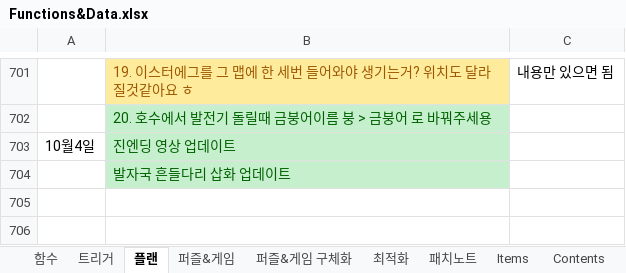
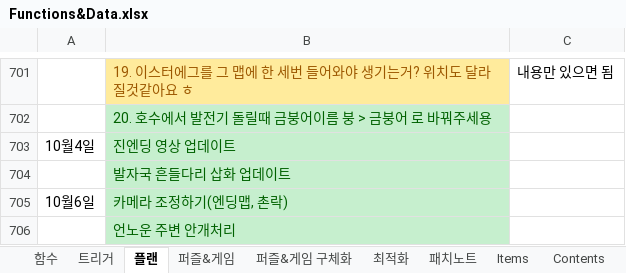
Before and after one commit to SungMinseok/TheNormalThingSourceCodes, an Excel workbook: Development note/Functions&Data.xlsx, sheet 플랜, drawn as a sheet; only a part is shown, gaps mark what is left out; values as stored, in another font and other column widths than the file's, no borders; the diff names each change by its address in the sheet, - before the commit and + after, or states it on an @@ line.

Commit message:
Update Functions&Data.xlsx

```diff
--- a/Development note/Functions&Data.xlsx (sheet 플랜)
+++ b/Development note/Functions&Data.xlsx (sheet 플랜)
+row 705: 10월6일 | 카메라 조정하기(엔딩맵, 촌락)
+row 706:  | 언노운 주변 안개처리
```
